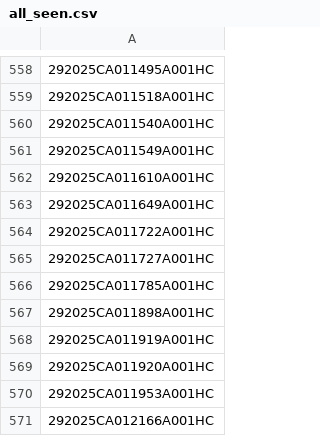
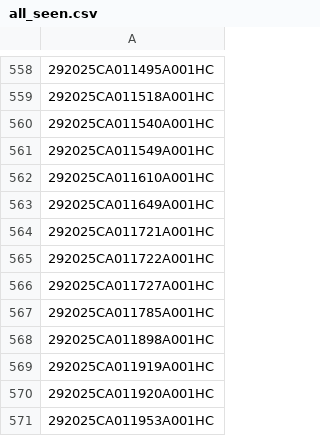
Before and after one commit to figlesias7/realforeclose-hillsborough, a CSV file: data/all_seen.csv, drawn as a sheet; only a part is shown, gaps mark what is left out; the shorter side is filled out with more unchanged rows.

```diff
--- a/data/all_seen.csv
+++ b/data/all_seen.csv
@@ -563,2 +563,3 @@
 292025CA011649A001HC
+292025CA011721A001HC
 292025CA011722A001HC
```
Also changed, not shown: data/event_log.csv, 3 other files.
